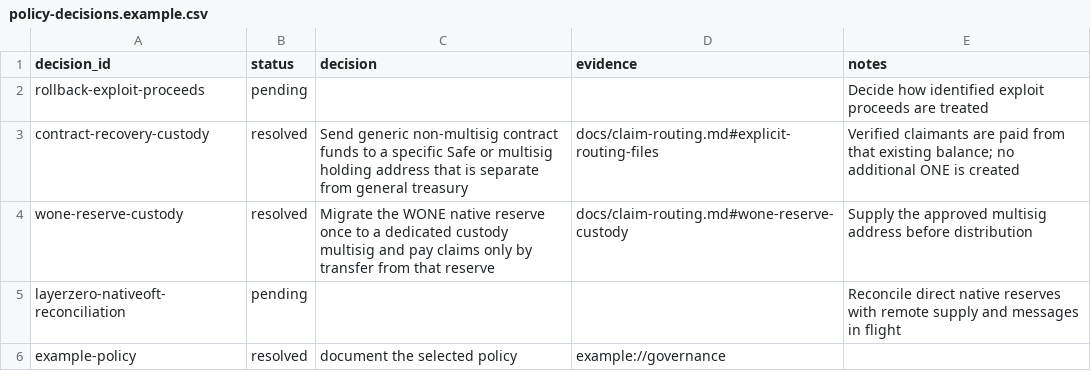
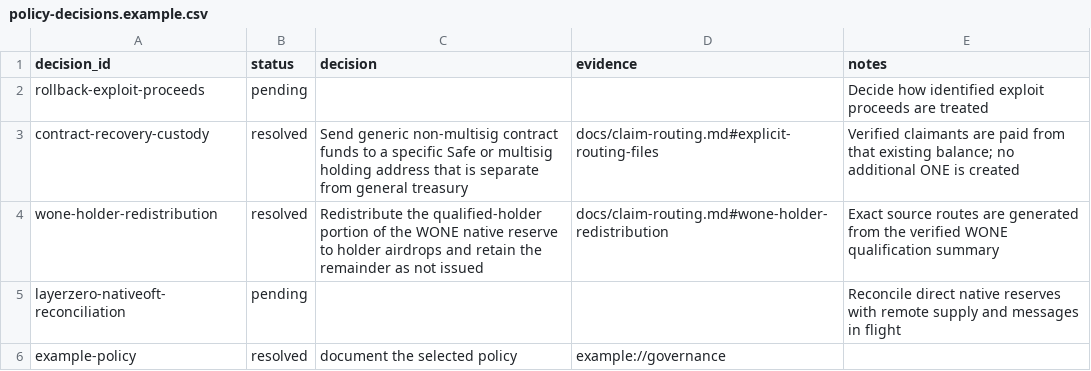
Before and after one commit to polymorpher/harmony-migration, a CSV file: routing/policy-decisions.example.csv, drawn as a sheet; removed rows and columns are numbered as before the commit, all else as after; the diff names each change by its address in the sheet, - before the commit and + after, or states it on an @@ line.

```diff
--- a/routing/policy-decisions.example.csv
+++ b/routing/policy-decisions.example.csv
-row 4: wone-reserve-custody | resolved | Migrate the WONE native reserve once to a dedicated custody multisig and pay claims only by transfer from that reserve | docs/claim-routing.md#wone-reserve-custody | Supply the approved multisig address before distribution
+row 4: wone-holder-redistribution | resolved | Redistribute the qualified-holder portion of the WONE native reserve to holder airdrops and retain the remainder as not issued | docs/claim-routing.md#wone-holder-redistribution | Exact source routes are generated from the verified WONE qualification summary
```
Also changed, not shown: routing/destinations.example.csv, routing/routes.example.csv, 15 other files.
